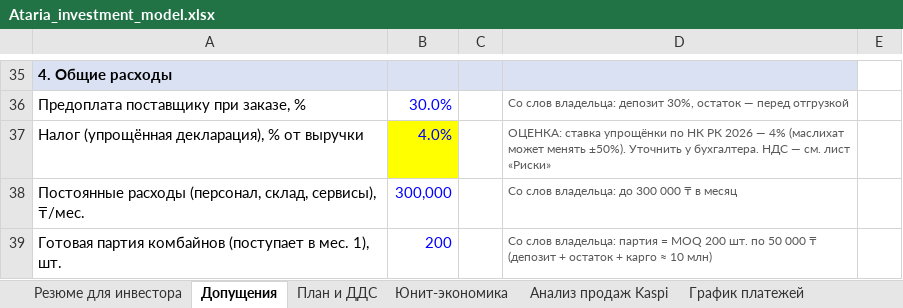
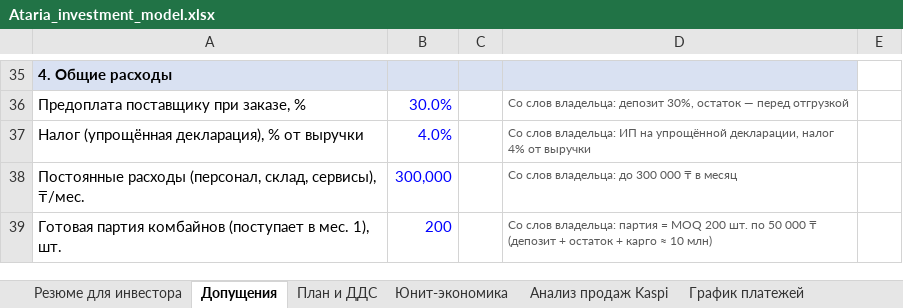
Before and after one commit to alisherisenov03/Ataria, an Excel workbook: invest/Ataria_investment_model.xlsx, sheet Допущения, drawn as a sheet; only a part is shown, gaps mark what is left out; values as stored, in another font and other column widths than the file's, no borders; the diff names each change by its address in the sheet, - before the commit and + after, or states it on an @@ line.

```diff
--- a/invest/Ataria_investment_model.xlsx (sheet Допущения)
+++ b/invest/Ataria_investment_model.xlsx (sheet Допущения)
-B37 fill: #FFFF00
+B37 fill: none
-D37: ОЦЕНКА: ставка упрощёнки по НК РК 2026 — 4% (маслихат может менять ±50%). Уточнить у бухгалтера. НДС — см. лист «Риски»
+D37: Со слов владельца: ИП на упрощённой декларации, налог 4% от выручки
```
Also changed, not shown: sheet Риски и вопросы, charts or pictures, 2 other files.
